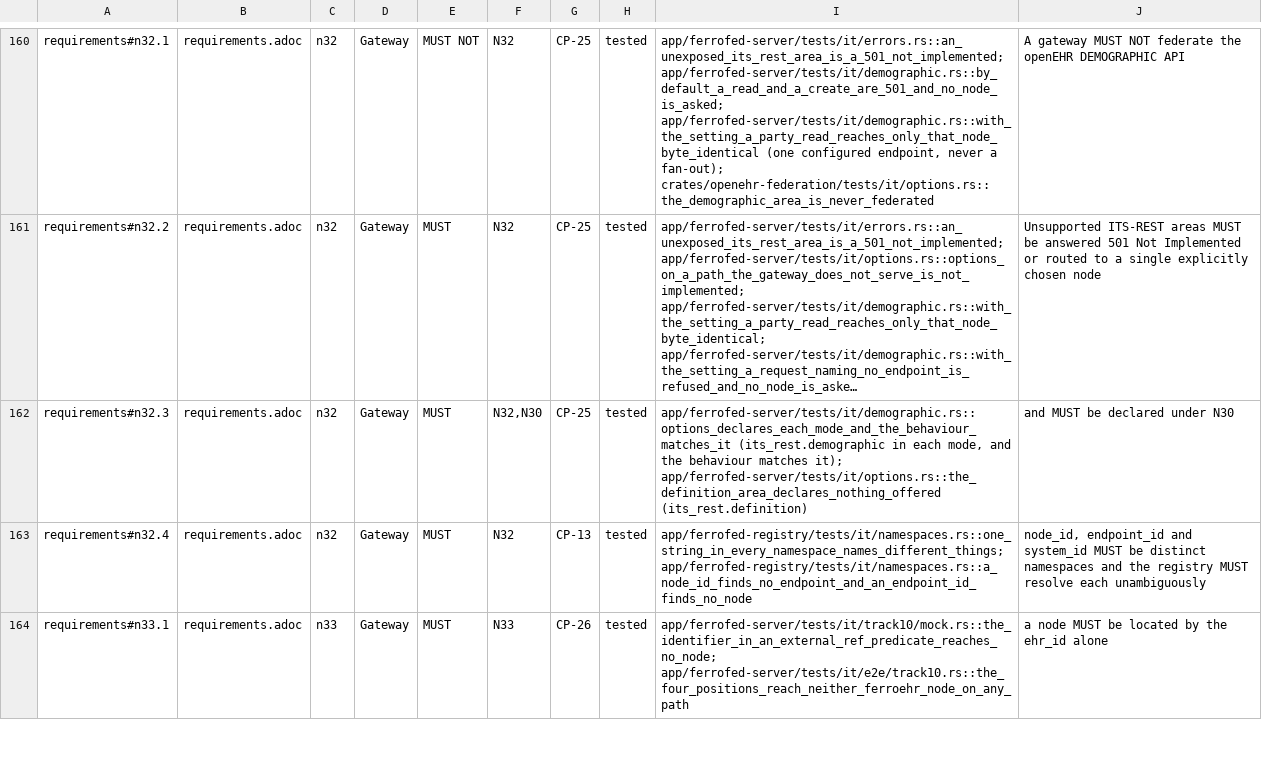
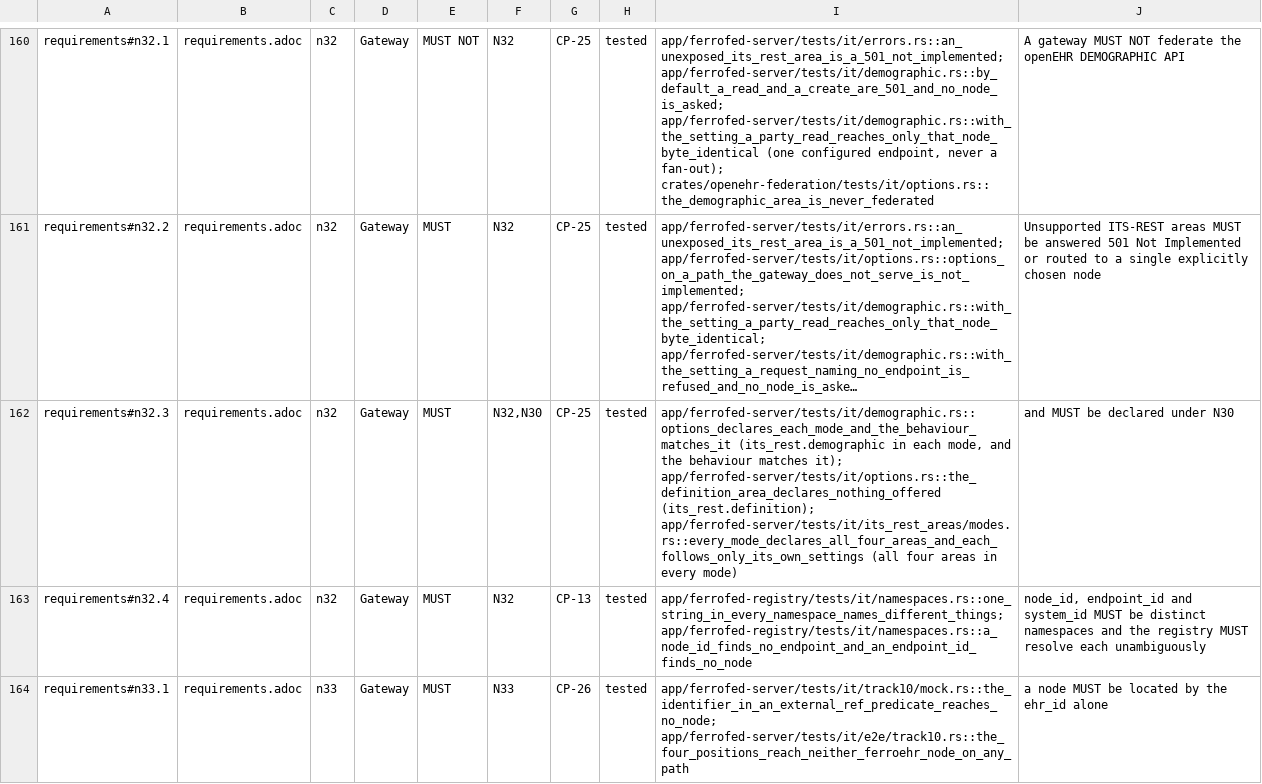
Before and after one commit to FerroHEALTH/FerroFED, a TSV file: conformance/obligations.tsv, drawn as a sheet; only a part is shown, gaps mark what is left out; long unchanged cells end in …; the diff covers the shown part only; the diff names each change by its address in the sheet, - before the commit and + after, or states it on an @@ line.

Commit message:
fix(options): hold each its_rest declaration to its area in every mode, and declare a new EHR by its target (#290) (#346)
* test(options): hold each its_rest declaration to its area in every mode (#290)

tests/it/its_rest_areas reads the four its_rest strings of OPTIONS {base}/
in each of the eight modes the DEMOGRAPHIC endpoint, the template fan-out
and the stored-query registry make, and exercises each behaviour a string
states against two mock nodes (§7a.1, §7a.2, N30, N32; CP-23, CP-25).

- query: GET and POST {base}/v1/query/aql fan out in every mode, and the
  stored-query forms fan out only where the registry is offered; elsewhere
  they answer 501 and ask nobody.
- ehr: the probe, the ehr_id index and the targeting headers find the owner,
  a write is never probed for, a versioned write reaches only the node that
  controls its version, the read by subject reaches the one holder, and
  POST {base}/v1/ehr reaches the one named endpoint.
- definition: a request reaches the one named endpoint and none is picked,
  stored queries stay at the gateway where the registry is offered, and a
  starred template upload fans out only where offered; the definition
  booleans agree with the string.
- demographic: unsupported: 501 asks nobody; the declared endpoint alone is
  reached by a request naming it.
- every mode declares all four areas, and each string follows only its own
  settings.

The options-root its_rest obligation moves to tested. CP-1 names #287, the
issue that served the GET forms of query execution, and CP-23 names the
area declarations it now scores.

* fix(options): declare a new EHR by the targeting headers alone, and no session binding (#290)

its_rest.ehr now says that a new EHR, POST {base}/v1/ehr or
PUT {base}/v1/ehr/{ehr_id}, goes only to the endpoint the targeting headers
name, and that the PUT is refused when another member holds its ehr_id;
every other request under {base}/v1/ehr/{ehr_id} keeps the owner order. The
string no longer names the session's resolution binding, which no request
has without client authentication; a TODO(#80) at the string adds it back
(§7a.2, N30, CP-23; §12.4, §12.5.1).

The declaration tests cover the stored-query distribution beside the
registry: its_rest.definition names it, a PUT or a version GET naming *
reaches each member only where it is offered and is refused otherwise, and
an invocation runs the registry's own AQL.

```diff
--- a/conformance/obligations.tsv
+++ b/conformance/obligations.tsv
-I162: …it); app/ferrofed-server/tests/it/options.rs::the_definition_area_declares_nothing_offered (its_rest.definition)
+I162: …it); app/ferrofed-server/tests/it/options.rs::the_definition_area_declares_nothing_offered (its_rest.definition); app/ferrofed-server/tests/it/its_rest_areas/modes.rs::every_mode_declares_all_four_areas_and_each_follows_only_its_own_settings (all four areas in every mode)
```
Also changed, not shown: 3 edited cells elsewhere in this file, 13 other files.
